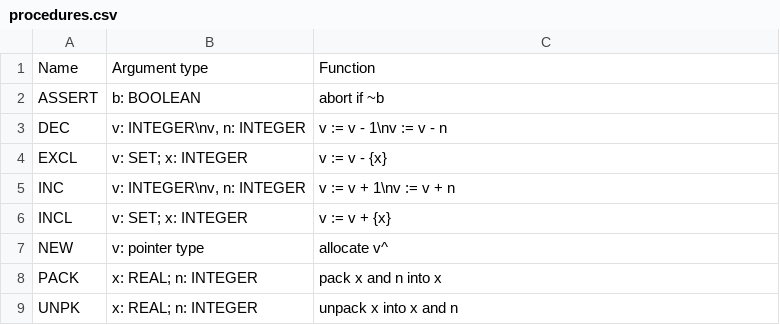
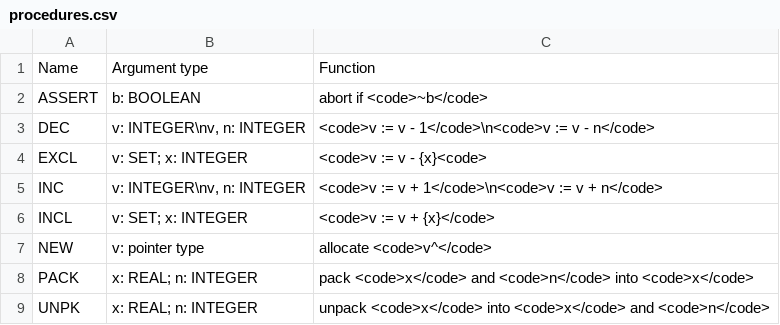
Before and after one commit to oberonforall/syntax, a CSV file: res/builtins/regular/procedures.csv, drawn as a sheet.

Commit message:
add <code> tag to all the CSV built-in files

```diff
--- a/res/builtins/regular/procedures.csv
+++ b/res/builtins/regular/procedures.csv
@@ -1,9 +1,9 @@
 Name,Argument type,Function
-ASSERT,b: BOOLEAN,abort if ~b
-DEC,"v: INTEGER\nv, n: INTEGER",v := v - 1\nv := v - n
-EXCL,v: SET; x: INTEGER,v := v - {x}
-INC,"v: INTEGER\nv, n: INTEGER",v := v + 1\nv := v + n
-INCL,v: SET; x: INTEGER,v := v + {x}
-NEW,v: pointer type,allocate v^
-PACK,x: REAL; n: INTEGER,pack x and n into x
-UNPK,x: REAL; n: INTEGER,unpack x into x and n
+ASSERT,b: BOOLEAN,abort if <code>~b</code>
+DEC,"v: INTEGER\nv, n: INTEGER",<code>v := v - 1</code>\n<code>v := v - n</code>
+EXCL,v: SET; x: INTEGER,<code>v := v - {x}<code>
+INC,"v: INTEGER\nv, n: INTEGER",<code>v := v + 1</code>\n<code>v := v + n</code>
+INCL,v: SET; x: INTEGER,<code>v := v + {x}</code>
+NEW,v: pointer type,allocate <code>v^</code>
+PACK,x: REAL; n: INTEGER,pack <code>x</code> and <code>n</code> into <code>x</code>
+UNPK,x: REAL; n: INTEGER,unpack <code>x</code> into <code>x</code> and <code>n</code>
```
